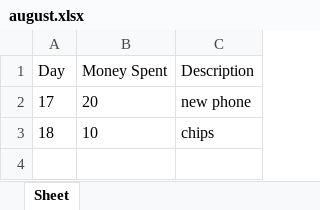
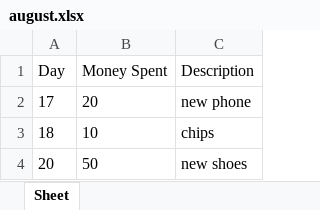
Before and after one commit to dzheng24/mycode, an Excel workbook: expense_tracker/august.xlsx, sheet Sheet, drawn as a sheet; values as stored, in another font and other column widths than the file's, no borders; the diff names each change by its address in the sheet, - before the commit and + after, or states it on an @@ line.

```diff
--- a/expense_tracker/august.xlsx (sheet Sheet)
+++ b/expense_tracker/august.xlsx (sheet Sheet)
+row 4: 20 | 50 | new shoes
```
Also changed, not shown: 1 other file.
